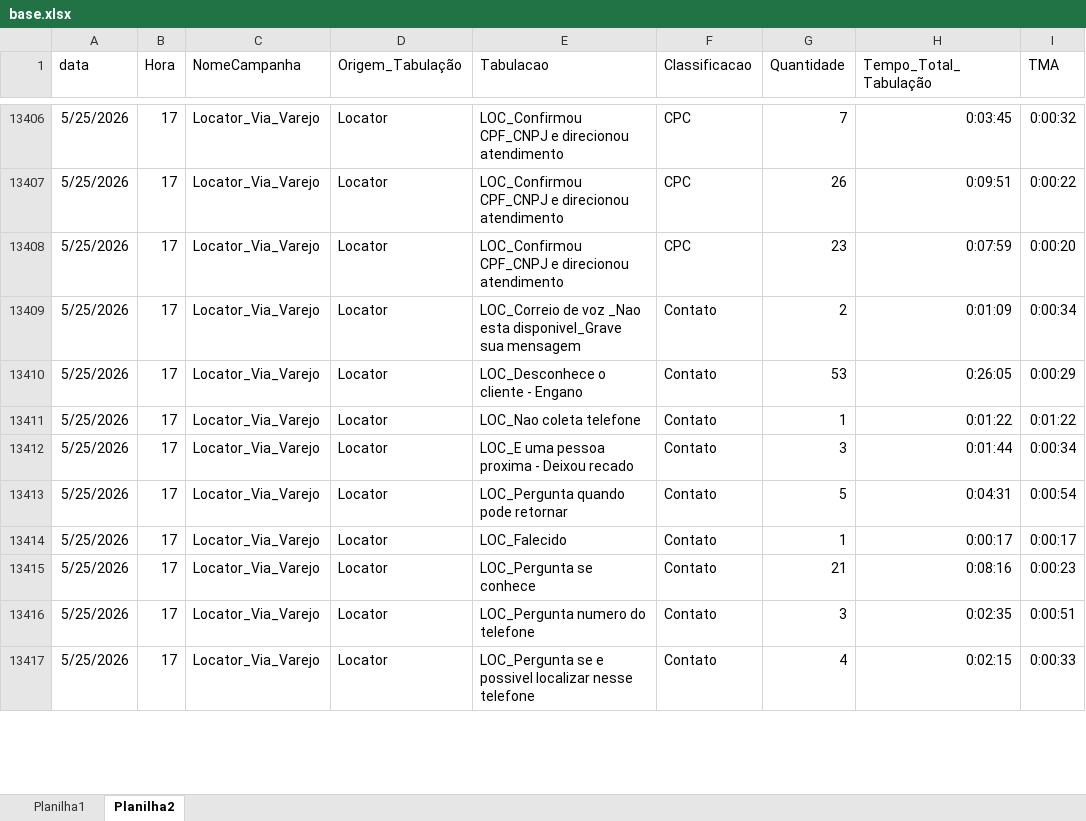
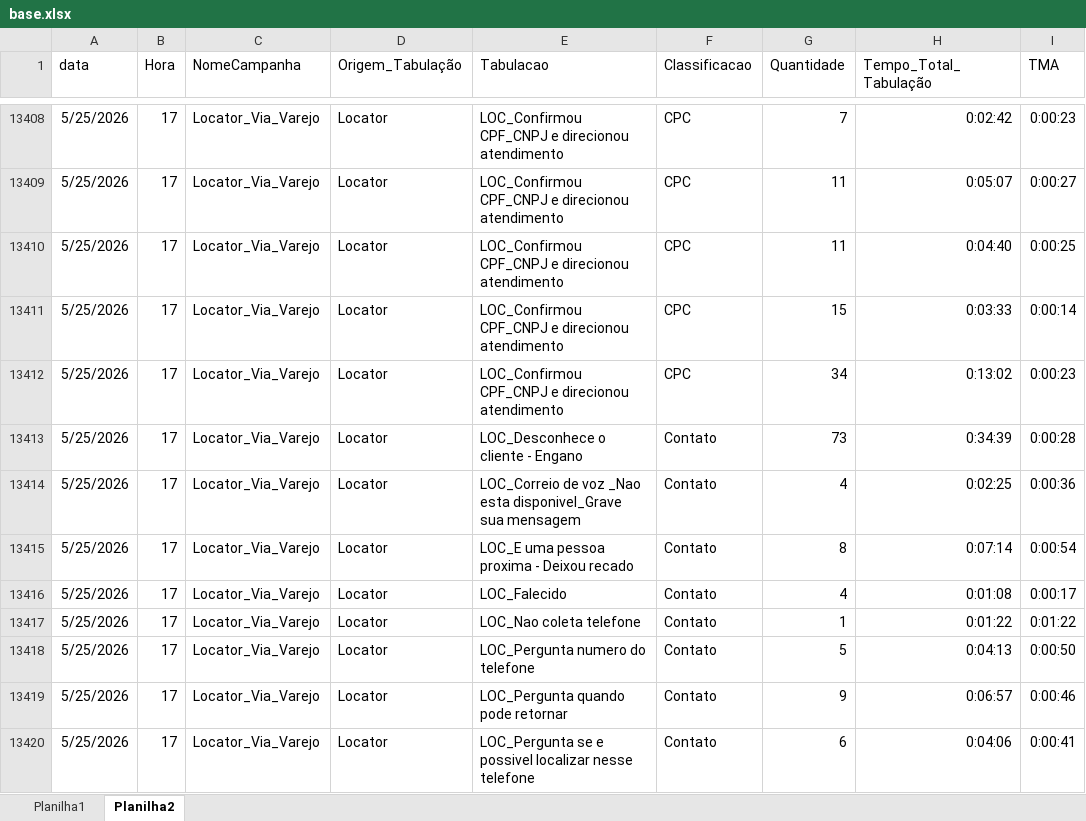
Before and after one commit to kikosouza159-afk/OSPDataCommandCenter, an Excel workbook: data/base.xlsx, sheet Planilha2, drawn as a sheet; only a part is shown, gaps mark what is left out; values as stored, in another font and other column widths than the file's, no borders; removed rows and columns are numbered as before the commit, all else as after; the diff covers the shown part only; the diff names each change by its address in the sheet, - before the commit and + after, or states it on an @@ line.

```diff
--- a/data/base.xlsx (sheet Planilha2)
+++ b/data/base.xlsx (sheet Planilha2)
-H13408 (Tempo_Total_Tabulação): 0:03:45
+H13408 (Tempo_Total_Tabulação): 0:02:42
-I13408 (TMA): 0:00:32
+I13408 (TMA): 0:00:23
-G13409 (Quantidade): 26
+G13409 (Quantidade): 11
-H13409 (Tempo_Total_Tabulação): 0:09:51
+H13409 (Tempo_Total_Tabulação): 0:05:07
-I13409 (TMA): 0:00:22
+I13409 (TMA): 0:00:27
-G13410 (Quantidade): 23
+G13410 (Quantidade): 11
-H13410 (Tempo_Total_Tabulação): 0:07:59
+H13410 (Tempo_Total_Tabulação): 0:04:40
-I13410 (TMA): 0:00:20
+I13410 (TMA): 0:00:25
+row 13411: 5/25/2026 | 17 | Locator_Via_Varejo | Locator | LOC_Confirmou CPF_CNPJ e direcionou atendimento | CPC | 15 | 0:03:33 | 0:00:14
+row 13412: 5/25/2026 | 17 | Locator_Via_Varejo | Locator | LOC_Confirmou CPF_CNPJ e direcionou atendimento | CPC | 34 | 0:13:02 | 0:00:23
+row 13413: 5/25/2026 | 17 | Locator_Via_Varejo | Locator | LOC_Desconhece o cliente - Engano | Contato | 73 | 0:34:39 | 0:00:28
-G13414 (Quantidade): 2
+G13414 (Quantidade): 4
-H13414 (Tempo_Total_Tabulação): 0:01:09
+H13414 (Tempo_Total_Tabulação): 0:02:25
-I13414 (TMA): 0:00:34
+I13414 (TMA): 0:00:36
-E13415 (Tabulacao): LOC_Desconhece o cliente - Engano
+E13415 (Tabulacao): LOC_E uma pessoa proxima - Deixou recado
-G13415 (Quantidade): 53
+G13415 (Quantidade): 8
-H13415 (Tempo_Total_Tabulação): 0:26:05
+H13415 (Tempo_Total_Tabulação): 0:07:14
-I13415 (TMA): 0:00:29
+I13415 (TMA): 0:00:54
+row 13416: 5/25/2026 | 17 | Locator_Via_Varejo | Locator | LOC_Falecido | Contato | 4 | 0:01:08 | 0:00:17
-row 13412: 5/25/2026 | 17 | Locator_Via_Varejo | Locator | LOC_E uma pessoa proxima - Deixou recado | Contato | 3 | 0:01:44 | 0:00:34
-E13418 (Tabulacao): LOC_Pergunta quando pode retornar
+E13418 (Tabulacao): LOC_Pergunta numero do telefone
-H13418 (Tempo_Total_Tabulação): 0:04:31
+H13418 (Tempo_Total_Tabulação): 0:04:13
-I13418 (TMA): 0:00:54
+I13418 (TMA): 0:00:50
-row 13414: 5/25/2026 | 17 | Locator_Via_Varejo | Locator | LOC_Falecido | Contato | 1 | 0:00:17 | 0:00:17
-row 13415: 5/25/2026 | 17 | Locator_Via_Varejo | Locator | LOC_Pergunta se conhece | Contato | 21 | 0:08:16 | 0:00:23
-E13419 (Tabulacao): LOC_Pergunta numero do telefone
+E13419 (Tabulacao): LOC_Pergunta quando pode retornar
-G13419 (Quantidade): 3
+G13419 (Quantidade): 9
-H13419 (Tempo_Total_Tabulação): 0:02:35
+H13419 (Tempo_Total_Tabulação): 0:06:57
-I13419 (TMA): 0:00:51
+I13419 (TMA): 0:00:46
-G13420 (Quantidade): 4
+G13420 (Quantidade): 6
-H13420 (Tempo_Total_Tabulação): 0:02:15
+H13420 (Tempo_Total_Tabulação): 0:04:06
-I13420 (TMA): 0:00:33
+I13420 (TMA): 0:00:41
```
Also changed, not shown: 121 added rows, 5 removed rows, 16 moved rows and 58 edited cells elsewhere in this sheet, sheet Planilha1, 1 other file.
